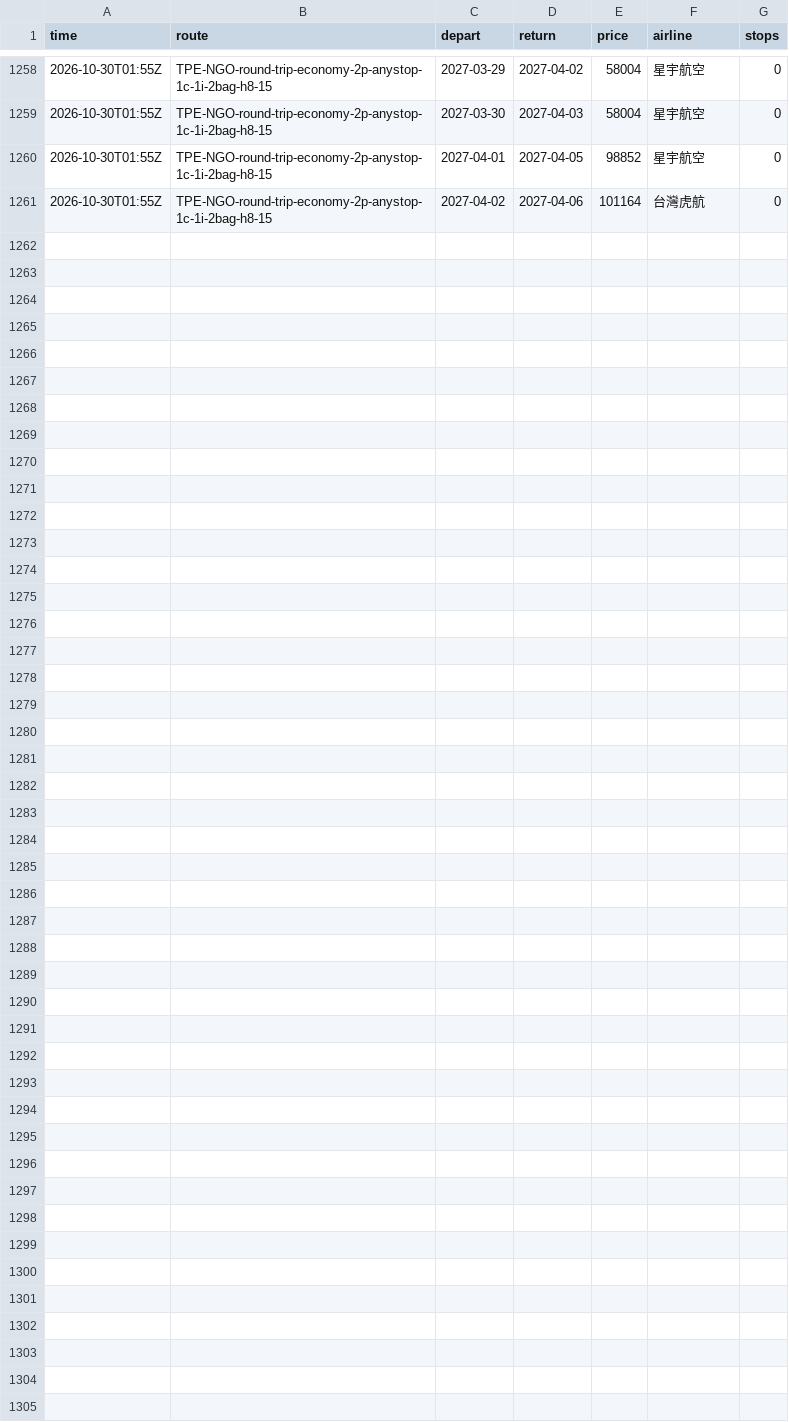
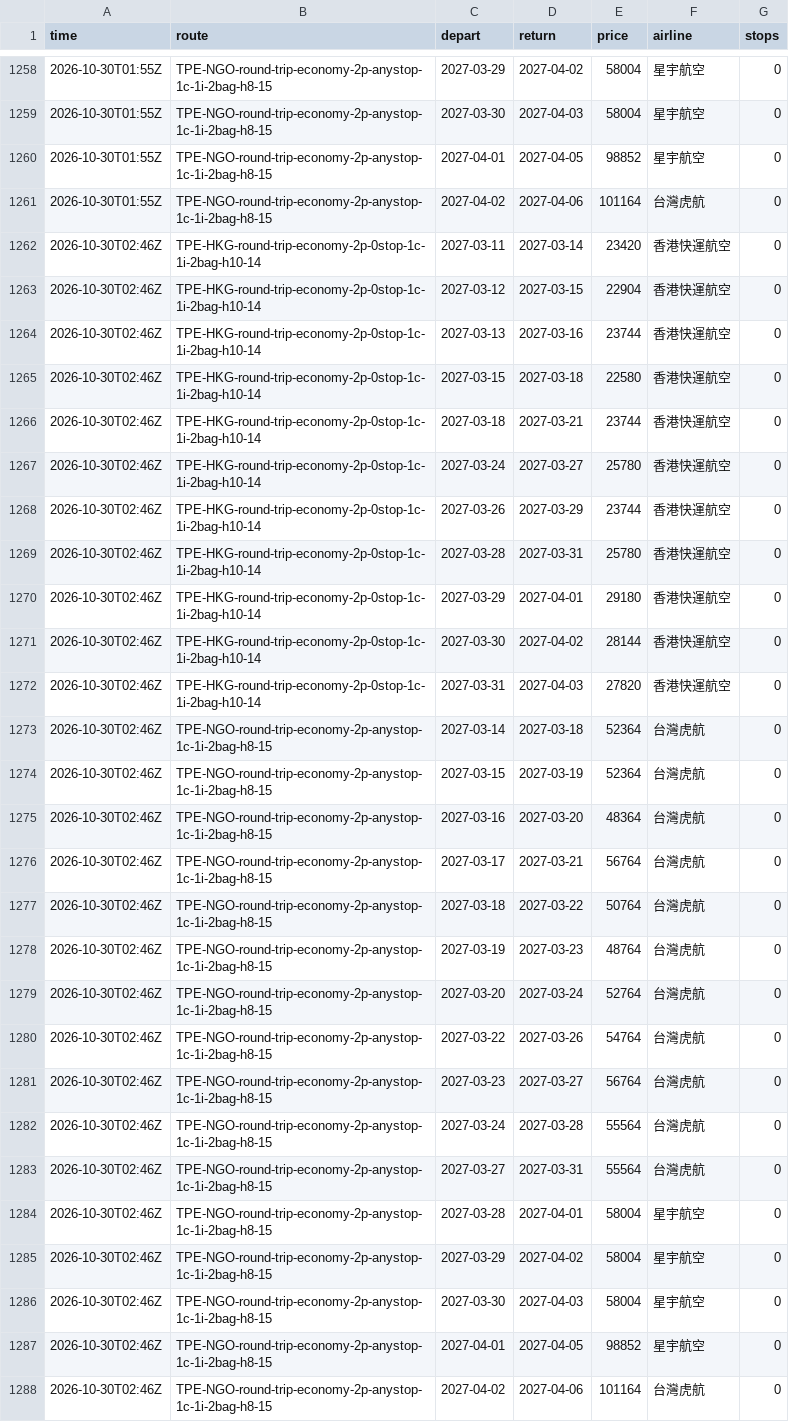
Before and after one commit to k5585696-hue/flight-scanner, a CSV file: data/history/2026-10.csv, drawn as a sheet; only a part is shown, gaps mark what is left out; the diff names each change by its address in the sheet, - before the commit and + after, or states it on an @@ line.

```diff
--- a/data/history/2026-10.csv
+++ b/data/history/2026-10.csv
+row 1262: 2026-10-30T02:46Z | TPE-HKG-round-trip-economy-2p-0stop-1c-1i-2bag-h10-14 | 2027-03-11 | 2027-03-14 | 23420 | 香港快運航空 | 0
+row 1263: 2026-10-30T02:46Z | TPE-HKG-round-trip-economy-2p-0stop-1c-1i-2bag-h10-14 | 2027-03-12 | 2027-03-15 | 22904 | 香港快運航空 | 0
+row 1264: 2026-10-30T02:46Z | TPE-HKG-round-trip-economy-2p-0stop-1c-1i-2bag-h10-14 | 2027-03-13 | 2027-03-16 | 23744 | 香港快運航空 | 0
+row 1265: 2026-10-30T02:46Z | TPE-HKG-round-trip-economy-2p-0stop-1c-1i-2bag-h10-14 | 2027-03-15 | 2027-03-18 | 22580 | 香港快運航空 | 0
+row 1266: 2026-10-30T02:46Z | TPE-HKG-round-trip-economy-2p-0stop-1c-1i-2bag-h10-14 | 2027-03-18 | 2027-03-21 | 23744 | 香港快運航空 | 0
+row 1267: 2026-10-30T02:46Z | TPE-HKG-round-trip-economy-2p-0stop-1c-1i-2bag-h10-14 | 2027-03-24 | 2027-03-27 | 25780 | 香港快運航空 | 0
+row 1268: 2026-10-30T02:46Z | TPE-HKG-round-trip-economy-2p-0stop-1c-1i-2bag-h10-14 | 2027-03-26 | 2027-03-29 | 23744 | 香港快運航空 | 0
+row 1269: 2026-10-30T02:46Z | TPE-HKG-round-trip-economy-2p-0stop-1c-1i-2bag-h10-14 | 2027-03-28 | 2027-03-31 | 25780 | 香港快運航空 | 0
+row 1270: 2026-10-30T02:46Z | TPE-HKG-round-trip-economy-2p-0stop-1c-1i-2bag-h10-14 | 2027-03-29 | 2027-04-01 | 29180 | 香港快運航空 | 0
+row 1271: 2026-10-30T02:46Z | TPE-HKG-round-trip-economy-2p-0stop-1c-1i-2bag-h10-14 | 2027-03-30 | 2027-04-02 | 28144 | 香港快運航空 | 0
+row 1272: 2026-10-30T02:46Z | TPE-HKG-round-trip-economy-2p-0stop-1c-1i-2bag-h10-14 | 2027-03-31 | 2027-04-03 | 27820 | 香港快運航空 | 0
+row 1273: 2026-10-30T02:46Z | TPE-NGO-round-trip-economy-2p-anystop-1c-1i-2bag-h8-15 | 2027-03-14 | 2027-03-18 | 52364 | 台灣虎航 | 0
+row 1274: 2026-10-30T02:46Z | TPE-NGO-round-trip-economy-2p-anystop-1c-1i-2bag-h8-15 | 2027-03-15 | 2027-03-19 | 52364 | 台灣虎航 | 0
+row 1275: 2026-10-30T02:46Z | TPE-NGO-round-trip-economy-2p-anystop-1c-1i-2bag-h8-15 | 2027-03-16 | 2027-03-20 | 48364 | 台灣虎航 | 0
+row 1276: 2026-10-30T02:46Z | TPE-NGO-round-trip-economy-2p-anystop-1c-1i-2bag-h8-15 | 2027-03-17 | 2027-03-21 | 56764 | 台灣虎航 | 0
+row 1277: 2026-10-30T02:46Z | TPE-NGO-round-trip-economy-2p-anystop-1c-1i-2bag-h8-15 | 2027-03-18 | 2027-03-22 | 50764 | 台灣虎航 | 0
+row 1278: 2026-10-30T02:46Z | TPE-NGO-round-trip-economy-2p-anystop-1c-1i-2bag-h8-15 | 2027-03-19 | 2027-03-23 | 48764 | 台灣虎航 | 0
+row 1279: 2026-10-30T02:46Z | TPE-NGO-round-trip-economy-2p-anystop-1c-1i-2bag-h8-15 | 2027-03-20 | 2027-03-24 | 52764 | 台灣虎航 | 0
+row 1280: 2026-10-30T02:46Z | TPE-NGO-round-trip-economy-2p-anystop-1c-1i-2bag-h8-15 | 2027-03-22 | 2027-03-26 | 54764 | 台灣虎航 | 0
+row 1281: 2026-10-30T02:46Z | TPE-NGO-round-trip-economy-2p-anystop-1c-1i-2bag-h8-15 | 2027-03-23 | 2027-03-27 | 56764 | 台灣虎航 | 0
+row 1282: 2026-10-30T02:46Z | TPE-NGO-round-trip-economy-2p-anystop-1c-1i-2bag-h8-15 | 2027-03-24 | 2027-03-28 | 55564 | 台灣虎航 | 0
+row 1283: 2026-10-30T02:46Z | TPE-NGO-round-trip-economy-2p-anystop-1c-1i-2bag-h8-15 | 2027-03-27 | 2027-03-31 | 55564 | 台灣虎航 | 0
+row 1284: 2026-10-30T02:46Z | TPE-NGO-round-trip-economy-2p-anystop-1c-1i-2bag-h8-15 | 2027-03-28 | 2027-04-01 | 58004 | 星宇航空 | 0
+row 1285: 2026-10-30T02:46Z | TPE-NGO-round-trip-economy-2p-anystop-1c-1i-2bag-h8-15 | 2027-03-29 | 2027-04-02 | 58004 | 星宇航空 | 0
+row 1286: 2026-10-30T02:46Z | TPE-NGO-round-trip-economy-2p-anystop-1c-1i-2bag-h8-15 | 2027-03-30 | 2027-04-03 | 58004 | 星宇航空 | 0
+row 1287: 2026-10-30T02:46Z | TPE-NGO-round-trip-economy-2p-anystop-1c-1i-2bag-h8-15 | 2027-04-01 | 2027-04-05 | 98852 | 星宇航空 | 0
+row 1288: 2026-10-30T02:46Z | TPE-NGO-round-trip-economy-2p-anystop-1c-1i-2bag-h8-15 | 2027-04-02 | 2027-04-06 | 101164 | 台灣虎航 | 0
```
Also changed, not shown: 1 other file.
